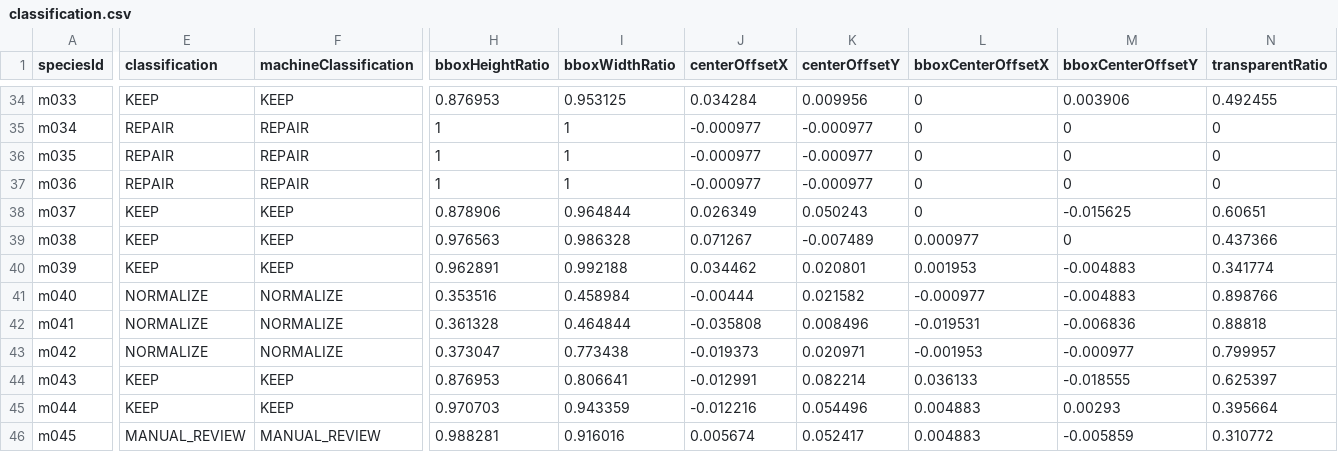
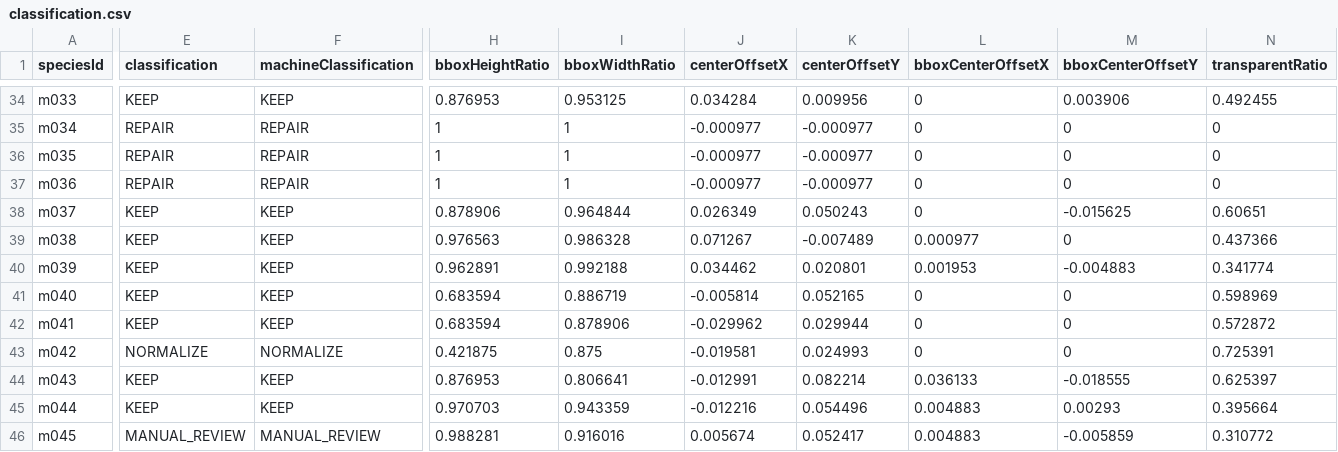
Before and after one commit to syoudai0514/mana-evo, a CSV file: design/rebuild/asset-production/final-visual-audit/classification.csv, drawn as a sheet; only a part is shown, gaps mark what is left out; the diff covers the shown part only; the diff names each change by its address in the sheet, - before the commit and + after, or states it on an @@ line.

```diff
--- a/design/rebuild/asset-production/final-visual-audit/classification.csv
+++ b/design/rebuild/asset-production/final-visual-audit/classification.csv
-E41:E42 (classification): NORMALIZE
+E41:E42 (classification): KEEP
-F41:F42 (machineClassification): NORMALIZE
+F41:F42 (machineClassification): KEEP
-H41 (bboxHeightRatio): 0.353516
+H41 (bboxHeightRatio): 0.683594
-I41 (bboxWidthRatio): 0.458984
+I41 (bboxWidthRatio): 0.886719
-J41 (centerOffsetX): -0.00444
+J41 (centerOffsetX): -0.005814
-K41 (centerOffsetY): 0.021582
+K41 (centerOffsetY): 0.052165
-L41 (bboxCenterOffsetX): -0.000977
+L41 (bboxCenterOffsetX): 0
-M41 (bboxCenterOffsetY): -0.004883
+M41 (bboxCenterOffsetY): 0
-N41 (transparentRatio): 0.898766
+N41 (transparentRatio): 0.598969
-H42 (bboxHeightRatio): 0.361328
+H42 (bboxHeightRatio): 0.683594
-I42 (bboxWidthRatio): 0.464844
+I42 (bboxWidthRatio): 0.878906
-J42 (centerOffsetX): -0.035808
+J42 (centerOffsetX): -0.029962
-K42 (centerOffsetY): 0.008496
+K42 (centerOffsetY): 0.029944
-L42 (bboxCenterOffsetX): -0.019531
+L42 (bboxCenterOffsetX): 0
-M42 (bboxCenterOffsetY): -0.006836
+M42 (bboxCenterOffsetY): 0
-N42 (transparentRatio): 0.88818
+N42 (transparentRatio): 0.572872
-H43 (bboxHeightRatio): 0.373047
+H43 (bboxHeightRatio): 0.421875
-I43 (bboxWidthRatio): 0.773438
+I43 (bboxWidthRatio): 0.875
-J43 (centerOffsetX): -0.019373
+J43 (centerOffsetX): -0.019581
-K43 (centerOffsetY): 0.020971
+K43 (centerOffsetY): 0.024993
-L43 (bboxCenterOffsetX): -0.001953
+L43 (bboxCenterOffsetX): 0
-M43 (bboxCenterOffsetY): -0.000977
+M43 (bboxCenterOffsetY): 0
-N43 (transparentRatio): 0.799957
+N43 (transparentRatio): 0.725391
```
Also changed, not shown: 97 edited cells elsewhere in this file, design/rebuild/asset-production/final-visual-audit/family-review.csv, design/rebuild/asset-production/final-visual-audit/metrics.csv, 20 other files.
